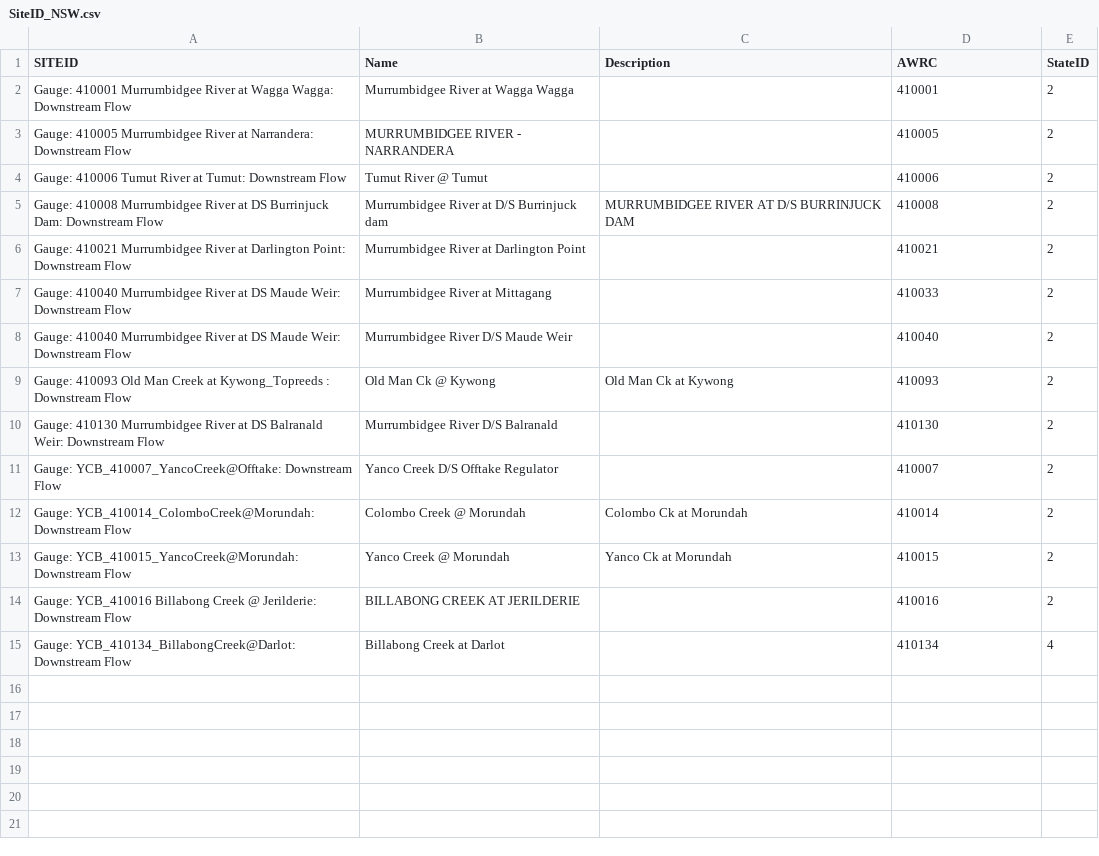
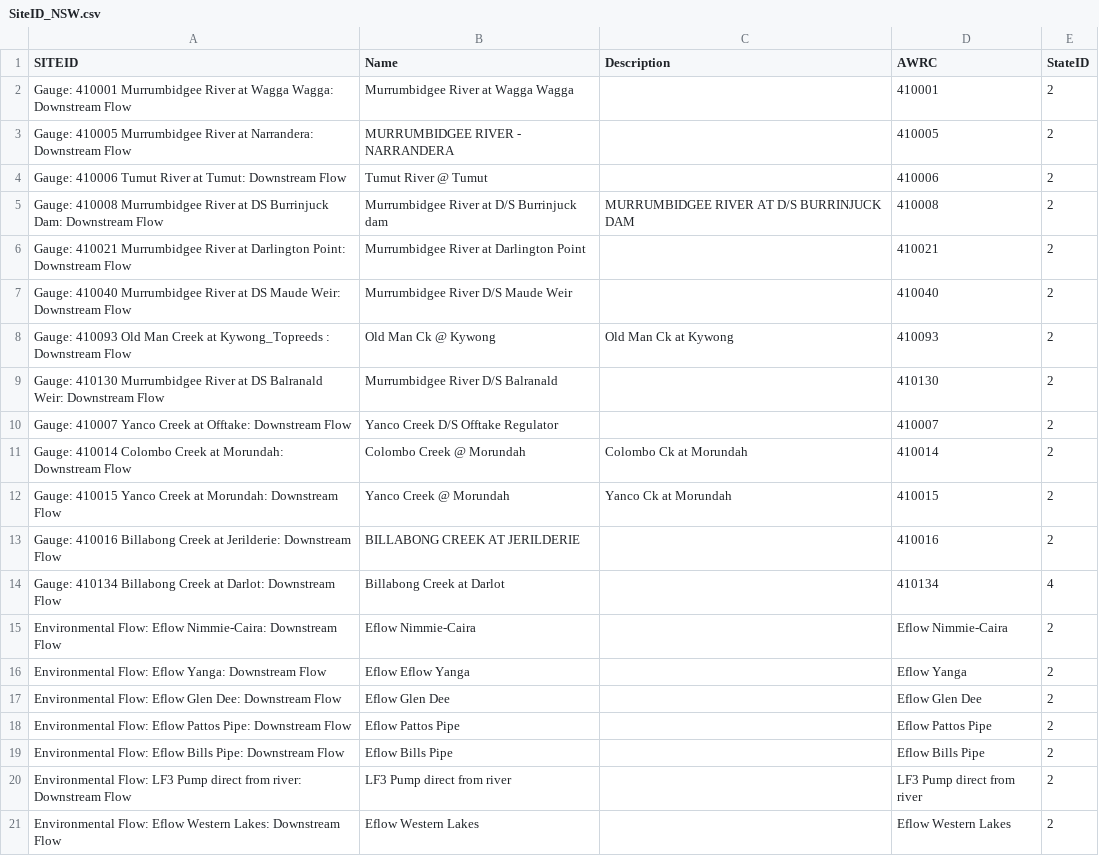
Before and after one commit to MDBAuth/EWR_tool, a CSV file: py_ewr/model_metadata/SiteID_NSW.csv, drawn as a sheet.

```diff
--- a/py_ewr/model_metadata/SiteID_NSW.csv
+++ b/py_ewr/model_metadata/SiteID_NSW.csv
@@ -6,3 +6,2 @@ Gauge: 410008 Murrumbidgee River at DS Burrinjuck Dam: Downstream Flow,Murrumbid
 Gauge: 410021 Murrumbidgee River at Darlington Point: Downstream Flow,Murrumbidgee River at Darlington Point,,410021,2
-Gauge: 410040 Murrumbidgee River at DS Maude Weir: Downstream Flow,Murrumbidgee River at Mittagang,,410033,2
 Gauge: 410040 Murrumbidgee River at DS Maude Weir: Downstream Flow,Murrumbidgee River D/S Maude Weir,,410040,2
@@ -10,6 +9,13 @@ Gauge: 410093 Old Man Creek at Kywong_Topreeds : Downstream Flow,Old Man Ck @ Ky
 Gauge: 410130 Murrumbidgee River at DS Balranald Weir: Downstream Flow,Murrumbidgee River D/S Balranald,,410130,2
-Gauge: YCB_410007_YancoCreek@Offtake: Downstream Flow,Yanco Creek D/S Offtake Regulator,,410007,2
-Gauge: YCB_410014_ColomboCreek@Morundah: Downstream Flow,Colombo Creek @ Morundah,Colombo Ck at Morundah,410014,2
-Gauge: YCB_410015_YancoCreek@Morundah: Downstream Flow,Yanco Creek @ Morundah,Yanco Ck at Morundah,410015,2
-Gauge: YCB_410016 Billabong Creek @ Jerilderie: Downstream Flow,BILLABONG CREEK AT JERILDERIE,,410016,2
-Gauge: YCB_410134_BillabongCreek@Darlot: Downstream Flow,Billabong Creek at Darlot,,410134,4
+Gauge: 410007 Yanco Creek at Offtake: Downstream Flow,Yanco Creek D/S Offtake Regulator,,410007,2
+Gauge: 410014 Colombo Creek at Morundah: Downstream Flow,Colombo Creek @ Morundah,Colombo Ck at Morundah,410014,2
+Gauge: 410015 Yanco Creek at Morundah: Downstream Flow,Yanco Creek @ Morundah,Yanco Ck at Morundah,410015,2
+Gauge: 410016 Billabong Creek at Jerilderie: Downstream Flow,BILLABONG CREEK AT JERILDERIE,,410016,2
+Gauge: 410134 Billabong Creek at Darlot: Downstream Flow,Billabong Creek at Darlot,,410134,4
+Environmental Flow: Eflow Nimmie-Caira: Downstream Flow,Eflow Nimmie-Caira,,Eflow Nimmie-Caira,2
+Environmental Flow: Eflow Yanga: Downstream Flow,Eflow Eflow Yanga,,Eflow Yanga,2
+Environmental Flow: Eflow Glen Dee: Downstream Flow,Eflow Glen Dee,,Eflow Glen Dee,2
+Environmental Flow: Eflow Pattos Pipe: Downstream Flow,Eflow Pattos Pipe,,Eflow Pattos Pipe,2
+Environmental Flow: Eflow Bills Pipe: Downstream Flow,Eflow Bills Pipe,,Eflow Bills Pipe,2
+Environmental Flow: LF3 Pump direct from river: Downstream Flow,LF3 Pump direct from river,,LF3 Pump direct from river,2
+Environmental Flow: Eflow Western Lakes: Downstream Flow,Eflow Western Lakes,,Eflow Western Lakes,2
```
Also changed, not shown: unit_testing_files/detailed_results_observed.csv, unit_testing_files/detailed_results_test.csv, 16 other files.
